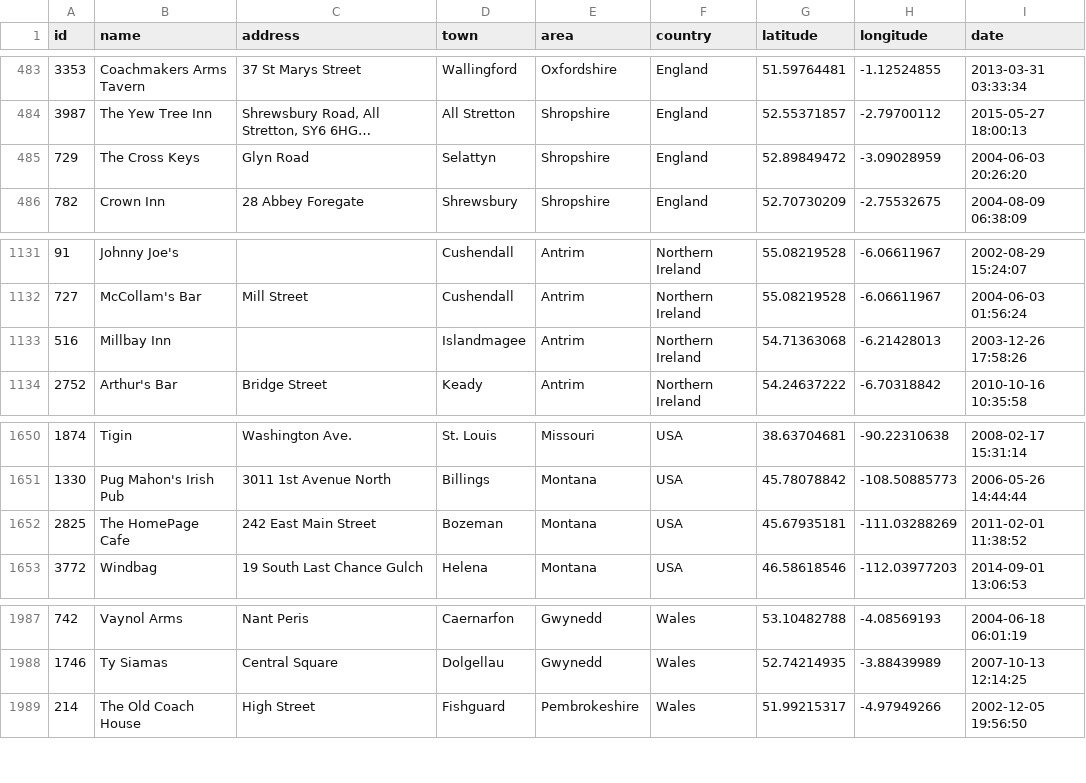
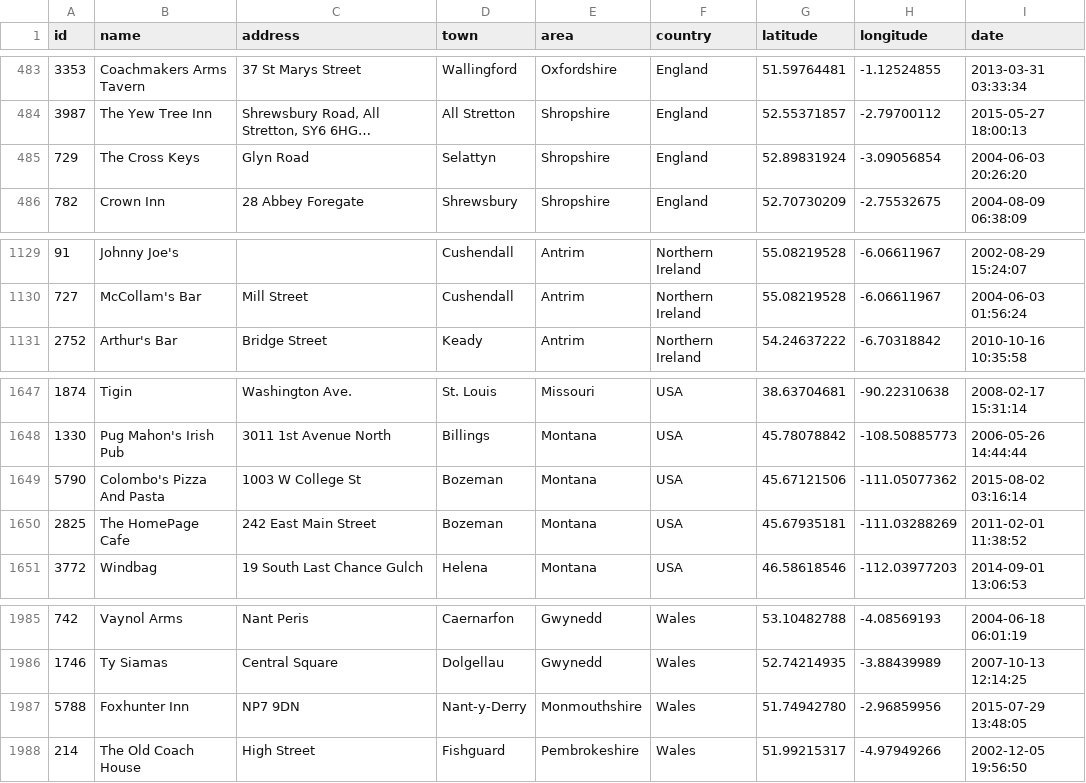
Before and after one commit to adactio/TheSession-data, a CSV file: csv/sessions.csv, drawn as a sheet; only a part is shown, gaps mark what is left out; long unchanged cells end in …; removed rows and columns are numbered as before the commit, all else as after; the diff covers the shown part only; the diff names each change by its address in the sheet, - before the commit and + after, or states it on an @@ line.

```diff
--- a/csv/sessions.csv
+++ b/csv/sessions.csv
-G485 (latitude): 52.89849472
+G485 (latitude): 52.89831924
-H485 (longitude): -3.09028959
+H485 (longitude): -3.09056854
-row 1133: 516 | Millbay Inn |  | Islandmagee | Antrim | Northern Ireland | 54.71363068 | -6.21428013 | 2003-12-26 17:58:26
+row 1649: 5790 | Colombo's Pizza And Pasta | 1003 W College St | Bozeman | Montana | USA | 45.67121506 | -111.05077362 | 2015-08-02 03:16:14
+row 1987: 5788 | Foxhunter Inn | NP7 9DN | Nant-y-Derry | Monmouthshire | Wales | 51.74942780 | -2.96859956 | 2015-07-29 13:48:05
```
Also changed, not shown: 2 added rows and 4 removed rows elsewhere in this file, csv/events.csv, 1 other file.
